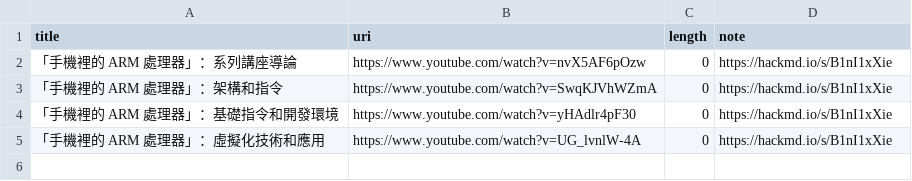
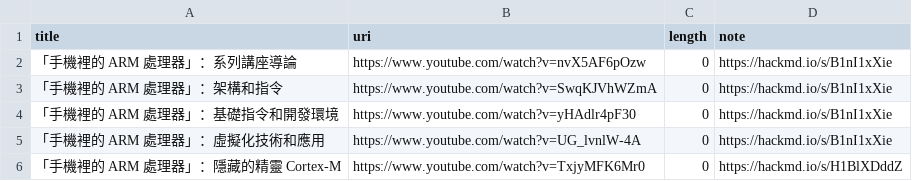
Before and after one commit to samwhelp/demo-playlist, a CSV file: _data/playlist/guts/arm.csv, drawn as a sheet; the diff names each change by its address in the sheet, - before the commit and + after, or states it on an @@ line.

```diff
--- a/_data/playlist/guts/arm.csv
+++ b/_data/playlist/guts/arm.csv
+row 6: 「手機裡的 ARM 處理器」：隱藏的精靈 Cortex-M | https://www.youtube.com/watch?v=TxjyMFK6Mr0 | 0 | https://hackmd.io/s/H1BlXDddZ
```
Also changed, not shown: 1 other file.
